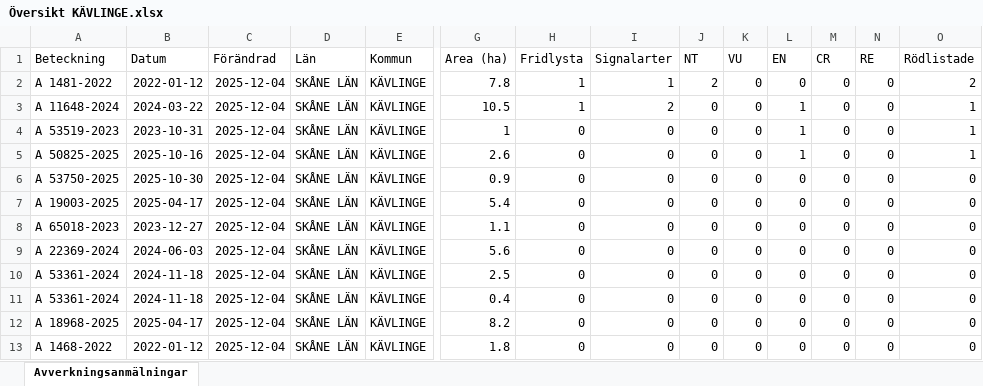
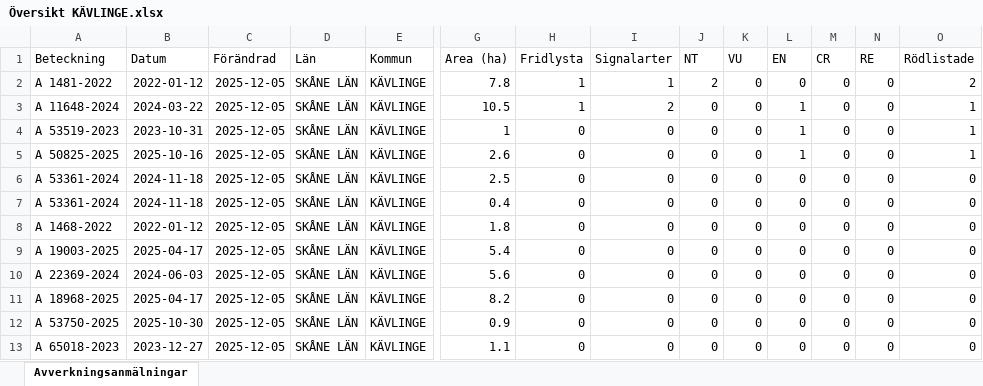
Before and after one commit to klasma/Logging_1261, an Excel workbook: Översikt KÄVLINGE.xlsx, sheet Avverkningsanmälningar, drawn as a sheet; only a part is shown, gaps mark what is left out; values as stored, in another font and other column widths than the file's, no borders; removed rows and columns are numbered as before the commit, all else as after; rows hold the shown columns only; the diff names each change by its address in the sheet, - before the commit and + after, or states it on an @@ line.

```diff
--- a/Översikt KÄVLINGE.xlsx (sheet Avverkningsanmälningar)
+++ b/Översikt KÄVLINGE.xlsx (sheet Avverkningsanmälningar)
-C2:C6 (Förändrad): 2025-12-04
+C2:C6 (Förändrad): 2025-12-05
-A6 (Beteckning): A 53750-2025
+A6 (Beteckning): A 53361-2024
-B6 (Datum): 2025-10-30
+B6 (Datum): 2024-11-18
-G6 (Area (ha)): 0.9
+G6 (Area (ha)): 2.5
+row 7: A 53361-2024 | 2024-11-18 | 2025-12-05 | SKÅNE LÄN | KÄVLINGE | 0.4 | 0 | 0 | 0 | 0 | 0 | 0 | 0 | 0
+row 8: A 1468-2022 | 2022-01-12 | 2025-12-05 | SKÅNE LÄN | KÄVLINGE | 1.8 | 0 | 0 | 0 | 0 | 0 | 0 | 0 | 0
-C9 (Förändrad): 2025-12-04
+C9 (Förändrad): 2025-12-05
-row 8: A 65018-2023 | 2023-12-27 | 2025-12-04 | SKÅNE LÄN | KÄVLINGE | 1.1 | 0 | 0 | 0 | 0 | 0 | 0 | 0 | 0
-C10 (Förändrad): 2025-12-04
+C10 (Förändrad): 2025-12-05
-row 10: A 53361-2024 | 2024-11-18 | 2025-12-04 | SKÅNE LÄN | KÄVLINGE | 2.5 | 0 | 0 | 0 | 0 | 0 | 0 | 0 | 0
-row 11: A 53361-2024 | 2024-11-18 | 2025-12-04 | SKÅNE LÄN | KÄVLINGE | 0.4 | 0 | 0 | 0 | 0 | 0 | 0 | 0 | 0
-C11 (Förändrad): 2025-12-04
+C11 (Förändrad): 2025-12-05
+row 12: A 53750-2025 | 2025-10-30 | 2025-12-05 | SKÅNE LÄN | KÄVLINGE | 0.9 | 0 | 0 | 0 | 0 | 0 | 0 | 0 | 0
-A13 (Beteckning): A 1468-2022
+A13 (Beteckning): A 65018-2023
-B13 (Datum): 2022-01-12
+B13 (Datum): 2023-12-27
-C13 (Förändrad): 2025-12-04
+C13 (Förändrad): 2025-12-05
-G13 (Area (ha)): 1.8
+G13 (Area (ha)): 1.1
```
Also changed, not shown: artfynd/A 11648-2024 artfynd.xlsx, artfynd/A 1481-2022 artfynd.xlsx, 20 other files.
